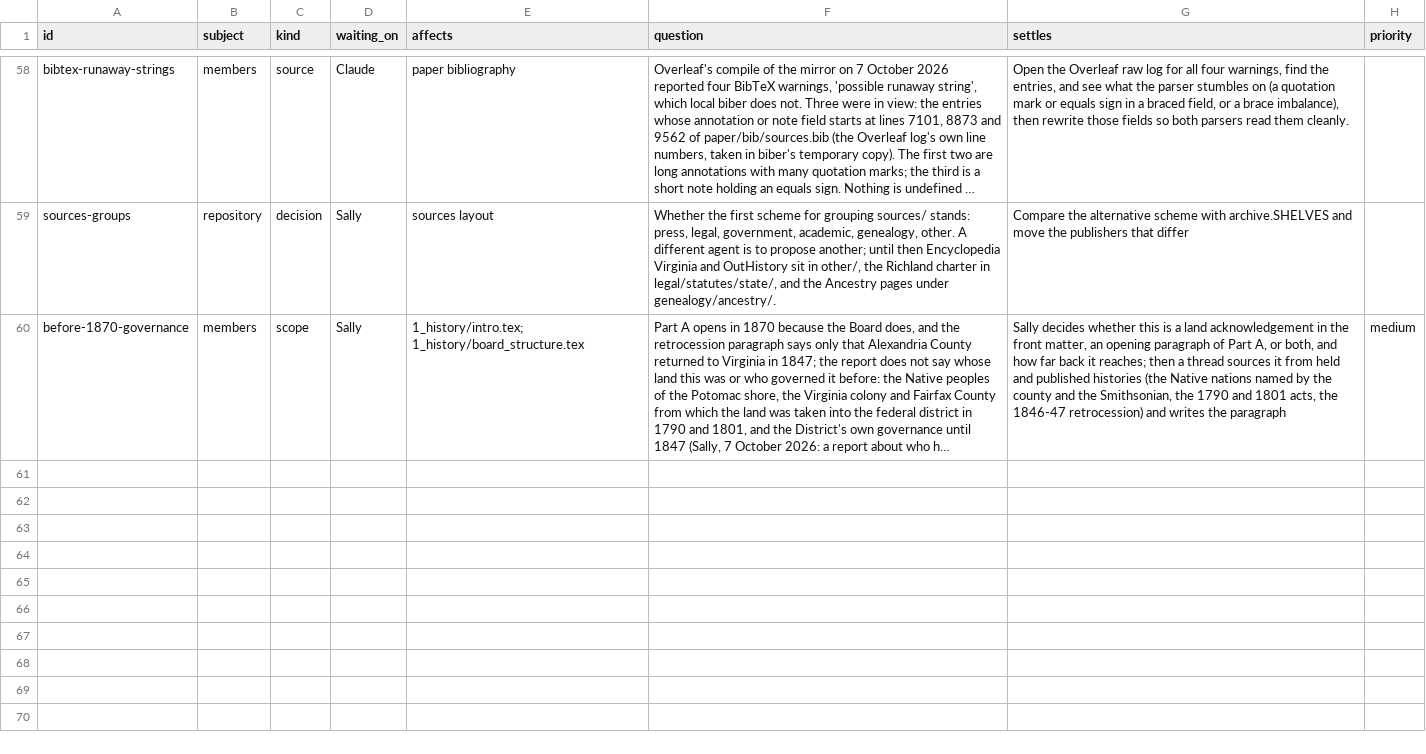
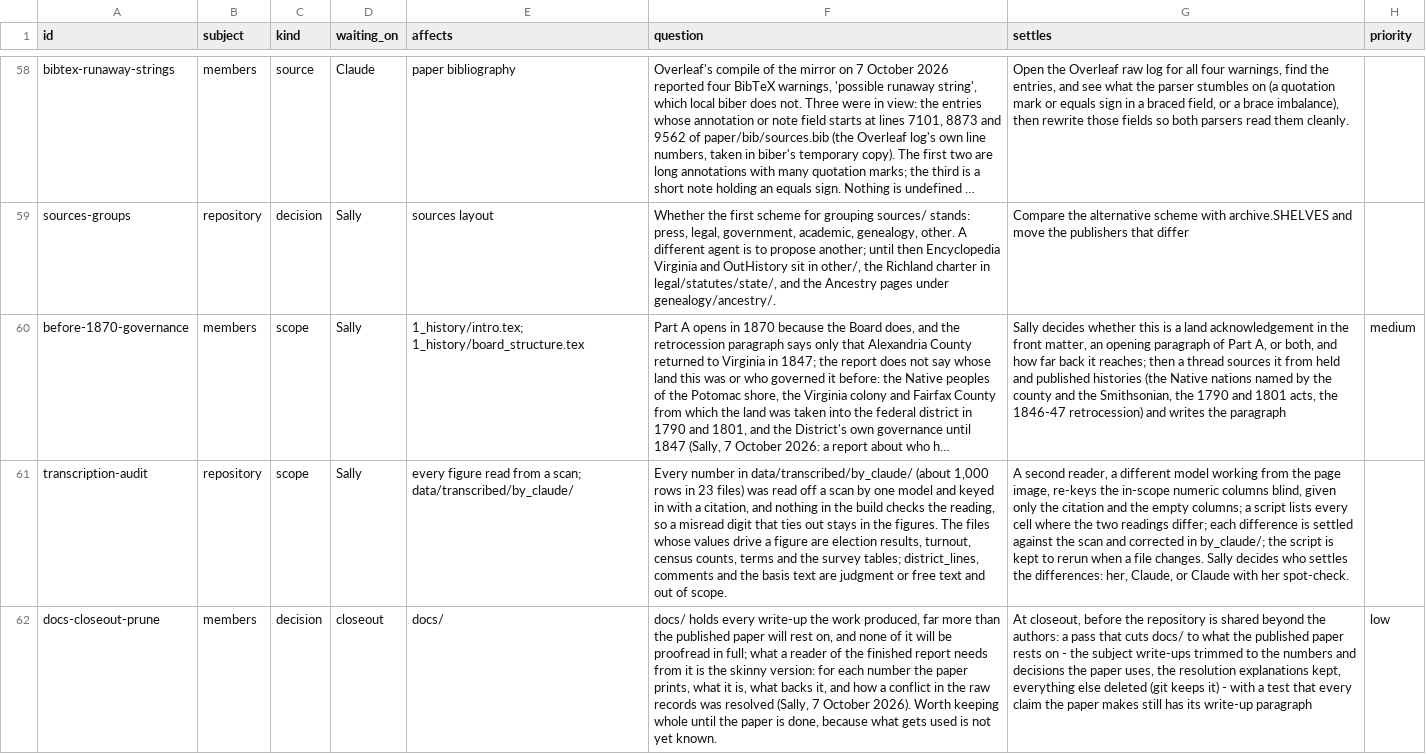
Before and after one commit to slhudson/arlington-bsap, a CSV file: docs/questions.csv, drawn as a sheet; only a part is shown, gaps mark what is left out; long unchanged cells end in …; the diff names each change by its address in the sheet, - before the commit and + after, or states it on an @@ line.

```diff
--- a/docs/questions.csv
+++ b/docs/questions.csv
+row 61: transcription-audit | repository | scope | Sally | every figure read from a scan; data/transcribed/by_claude/ | Every number in data/transcribed/by_claude/ (about 1,000 rows in 23 files) was read off a scan by one model and keyed in with a citation, and nothing in the build checks the reading, so a misread digit that ties out stays in the figures. The files whose values drive a figure are election results, turnout, census counts, terms and the survey tables; district_lines, comments and the basis text are judgment or free text and out of scope. | A second reader, a different model working from the page image, re-keys the in-scope numeric columns blind, given only the citation and the empty columns; a script lists every cell where the two readings differ; each difference is settled against the scan and corrected in by_claude/; the script is kept to rerun when a file changes. Sally decides who settles the differences: her, Claude, or Claude with her spot-check.
+row 62: docs-closeout-prune | members | decision | closeout | docs/ | docs/ holds every write-up the work produced, far more than the published paper will rest on, and none of it will be proofread in full; what a reader of the finished report needs from it is the skinny version: for each number the paper prints, what it is, what backs it, and how a conflict in the raw records was resolved (Sally, 7 October 2026). Worth keeping whole until the paper is done, because what gets used is not yet known. | At closeout, before the repository is shared beyond the authors: a pass that cuts docs/ to what the published paper rests on - the subject write-ups trimmed to the numbers and decisions the paper uses, the resolution explanations kept, everything else deleted (git keeps it) - with a test that every claim the paper makes still has its write-up paragraph | low
```
